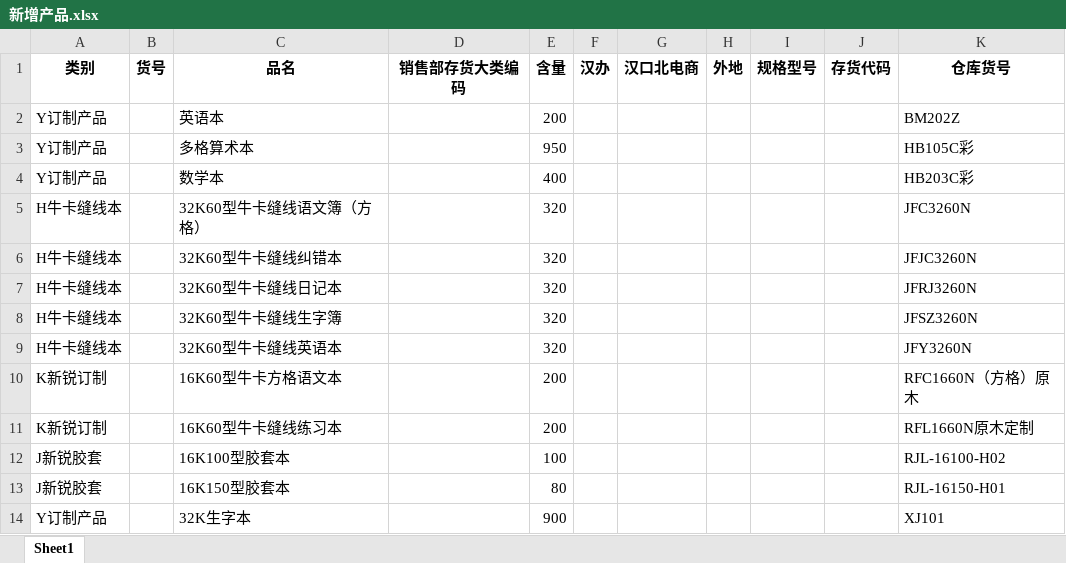
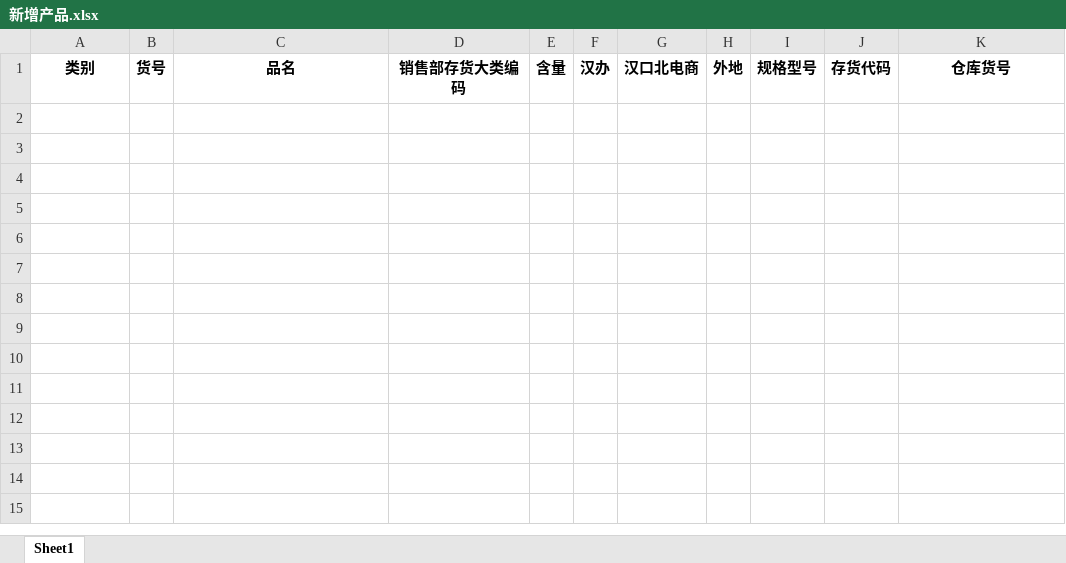
Before and after one commit to reddatetea/fish, an Excel workbook: 新增产品.xlsx, sheet Sheet1, drawn as a sheet; values as stored, in another font and other column widths than the file's, no borders; the diff names each change by its address in the sheet, - before the commit and + after, or states it on an @@ line.

```diff
--- a/新增产品.xlsx (sheet Sheet1)
+++ b/新增产品.xlsx (sheet Sheet1)
-row 2: Y订制产品 |  | 英语本 |  | 200 |  |  |  |  |  | BM202Z
-row 3: Y订制产品 |  | 多格算术本 |  | 950 |  |  |  |  |  | HB105C彩
-row 4: Y订制产品 |  | 数学本 |  | 400 |  |  |  |  |  | HB203C彩
-row 5: H牛卡缝线本 |  | 32K60型牛卡缝线语文簿（方格） |  | 320 |  |  |  |  |  | JFC3260N
-row 6: H牛卡缝线本 |  | 32K60型牛卡缝线纠错本 |  | 320 |  |  |  |  |  | JFJC3260N
-row 7: H牛卡缝线本 |  | 32K60型牛卡缝线日记本 |  | 320 |  |  |  |  |  | JFRJ3260N
-row 8: H牛卡缝线本 |  | 32K60型牛卡缝线生字簿 |  | 320 |  |  |  |  |  | JFSZ3260N
-row 9: H牛卡缝线本 |  | 32K60型牛卡缝线英语本 |  | 320 |  |  |  |  |  | JFY3260N
-row 10: K新锐订制 |  | 16K60型牛卡方格语文本 |  | 200 |  |  |  |  |  | RFC1660N（方格）原木
-row 11: K新锐订制 |  | 16K60型牛卡缝线练习本 |  | 200 |  |  |  |  |  | RFL1660N原木定制
-row 12: J新锐胶套 |  | 16K100型胶套本 |  | 100 |  |  |  |  |  | RJL-16100-H02
-row 13: J新锐胶套 |  | 16K150型胶套本 |  | 80 |  |  |  |  |  | RJL-16150-H01
-row 14: Y订制产品 |  | 32K生字本 |  | 900 |  |  |  |  |  | XJ101
```
Also changed, not shown: 111.xlsx, 222.xlsx, 17 other files.
